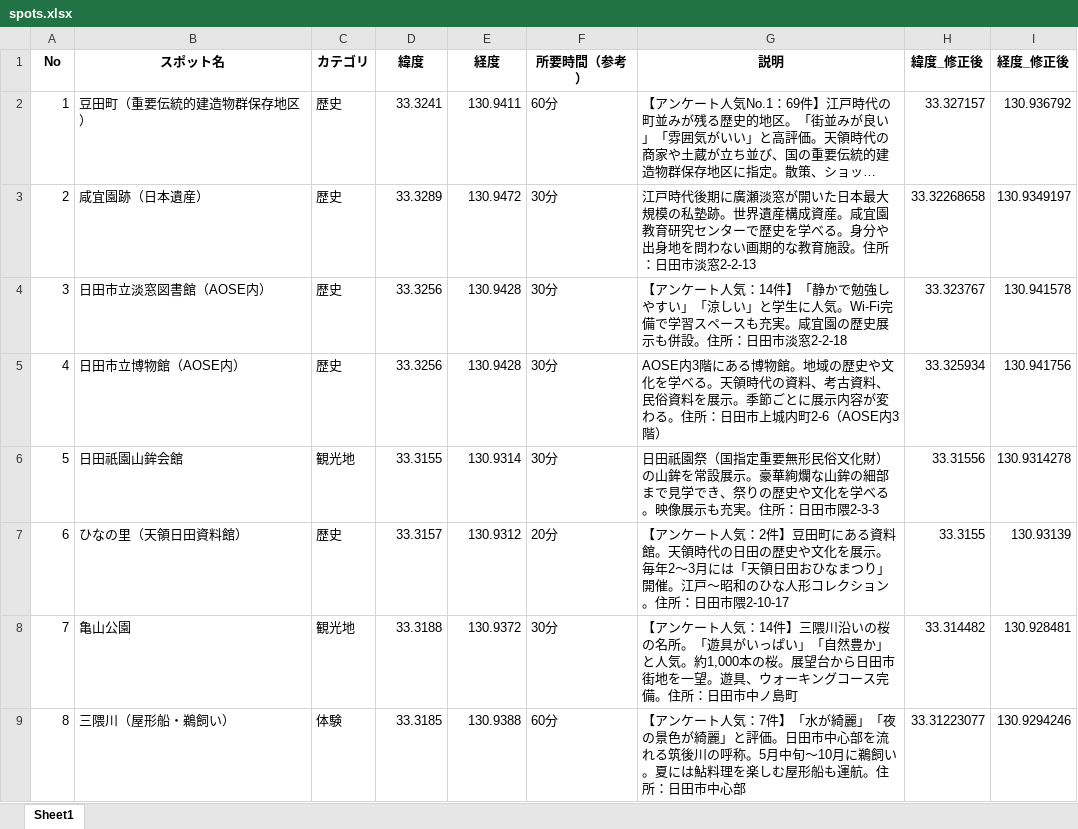
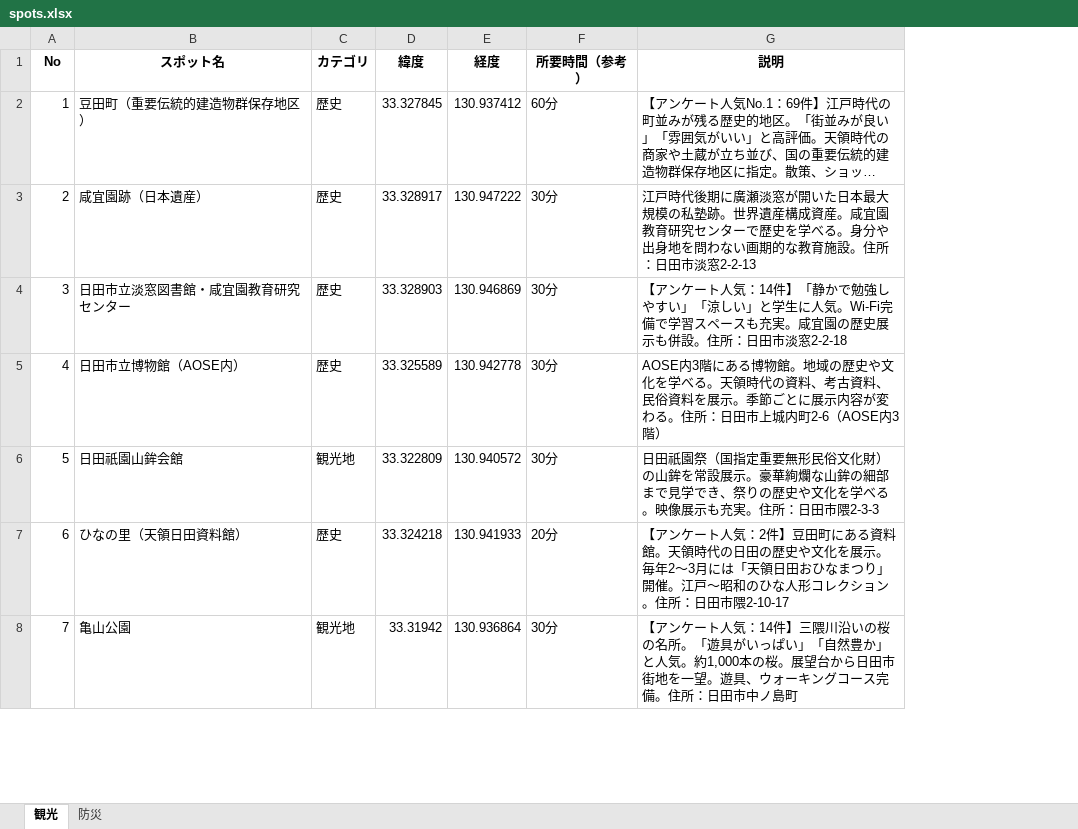
Before and after one commit to iy1505/11, an Excel workbook: spots.xlsx, sheet 観光, drawn as a sheet; only a part is shown; long unchanged cells end in …; values as stored, in another font and other column widths than the file's, no borders; removed rows and columns are numbered as before the commit, all else as after; the diff covers the shown part only; the diff names each change by its address in the sheet, - before the commit and + after, or states it on an @@ line.

```diff
--- a/spots.xlsx (sheet 観光)
+++ b/spots.xlsx (sheet 観光)
-sheet tab: Sheet1
+sheet tab: 観光
+sheet tab: 防災
-column H (緯度_修正後), rows 2-8: 33.327157 | 33.32268658 | 33.323767 | 33.325934 | 33.31556 | 33.3155 | 33.314482
-column I (経度_修正後), rows 2-8: 130.936792 | 130.9349197 | 130.941578 | 130.941756 | 130.9314278 | 130.93139 | 130.928481
-D2 (緯度): 33.3241
+D2 (緯度): 33.327845
-E2 (経度): 130.9411
+E2 (経度): 130.937412
-D3 (緯度): 33.3289
+D3 (緯度): 33.328917
-E3 (経度): 130.9472
+E3 (経度): 130.947222
-B4 (スポット名): 日田市立淡窓図書館（AOSE内）
+B4 (スポット名): 日田市立淡窓図書館・咸宜園教育研究センター
-D4 (緯度): 33.3256
+D4 (緯度): 33.328903
-E4 (経度): 130.9428
+E4 (経度): 130.946869
-D5 (緯度): 33.3256
+D5 (緯度): 33.325589
-E5 (経度): 130.9428
+E5 (経度): 130.942778
-D6 (緯度): 33.3155
+D6 (緯度): 33.322809
-E6 (経度): 130.9314
+E6 (経度): 130.940572
-D7 (緯度): 33.3157
+D7 (緯度): 33.324218
-E7 (経度): 130.9312
+E7 (経度): 130.941933
-D8 (緯度): 33.3188
+D8 (緯度): 33.31942
-E8 (経度): 130.9372
+E8 (経度): 130.936864
-row 9: 8 | 三隈川（屋形船・鵜飼い） | 体験 | 33.3185 | 130.9388 | 60分 | 【アンケート人気：7件】「水が綺麗」「夜の景色が綺麗」と評価。日田市中心部を流れる筑後川の呼称。5月中旬〜10月に鵜飼い。夏には鮎料理を楽しむ屋形船も運航。住所：日田市中心部 | 33.31223077 | 130.9294246
```
Also changed, not shown: 9 added rows, 9 removed rows, 85 edited cells and row numbers in column A elsewhere in this sheet.
